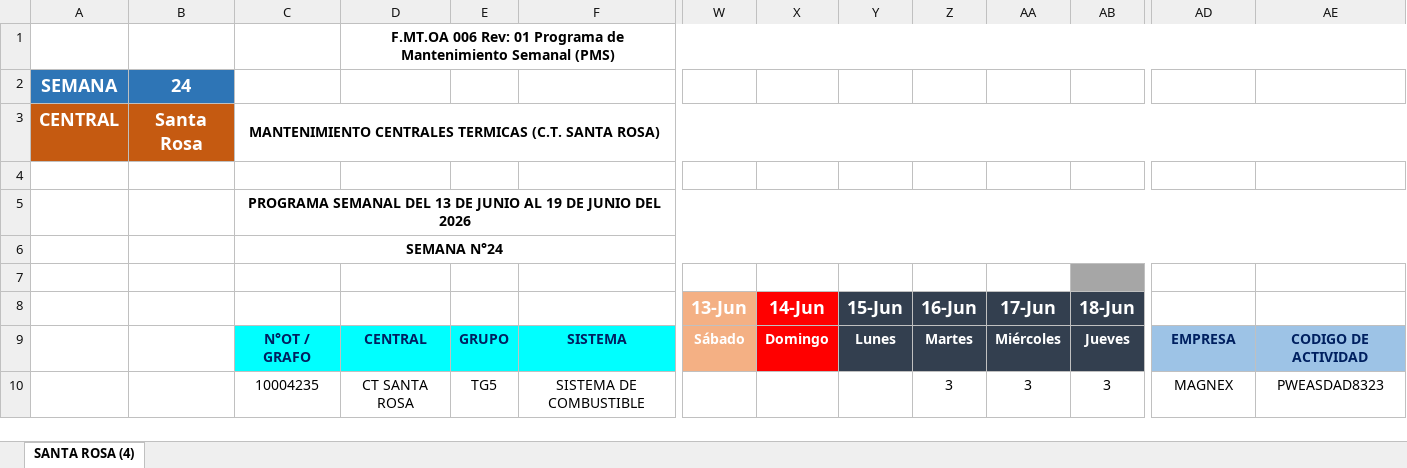
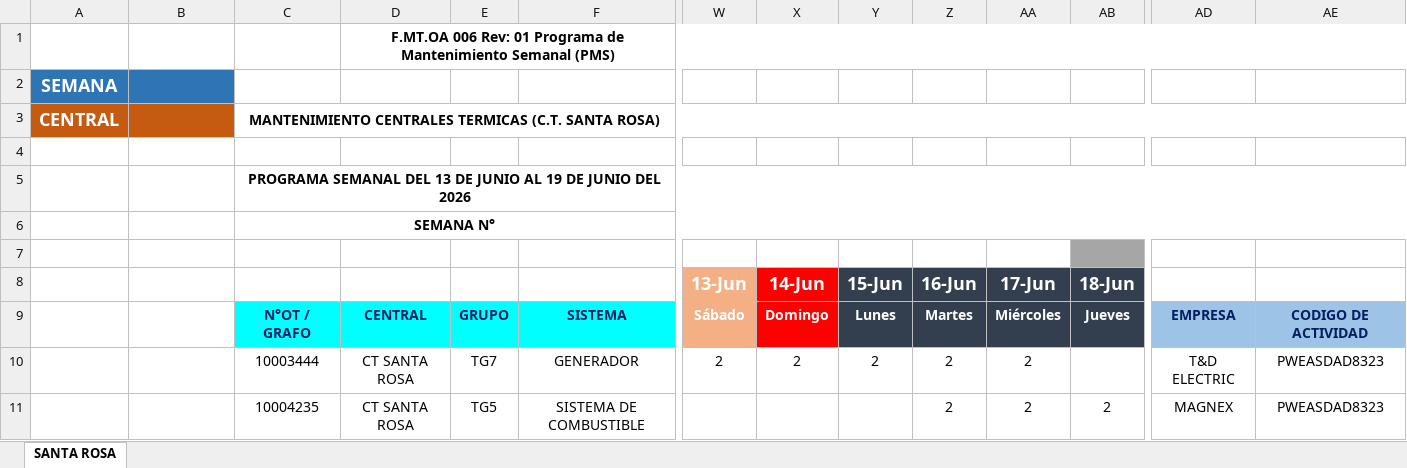
Before and after one commit to mcastillofimuni-creator/API-PARSER-PMS, an Excel workbook: PROGRAMA SEMANAL PLANTILLA.xlsx, sheet SANTA ROSA, drawn as a sheet; only a part is shown, gaps mark what is left out; values as stored, in another font and other column widths than the file's, no borders; charts and pictures and conditional formats and table styles not drawn; addresses are those after the commit; rows hold the shown columns only; the diff names each change by its address in the sheet, - before the commit and + after, or states it on an @@ line.

Commit message:
Add files via upload

```diff
--- a/PROGRAMA SEMANAL PLANTILLA.xlsx (sheet SANTA ROSA)
+++ b/PROGRAMA SEMANAL PLANTILLA.xlsx (sheet SANTA ROSA)
-sheet tab: SANTA ROSA (4)
+sheet tab: SANTA ROSA
-B2: 24
+B2: (empty)
-B3: Santa Rosa
+B3: (empty)
-C6: SEMANA N°24
+C6: SEMANA N°
+row 10:  |  | 10003444 | CT SANTA ROSA | TG7 | GENERADOR | 2 | 2 | 2 | 2 | 2 |  | T&D ELECTRIC | PWEASDAD8323
-Z11: 3
+Z11: 2
-AA11: 3
+AA11: 2
-AB11: 3
+AB11: 2
```
Also changed, not shown: charts or pictures.
